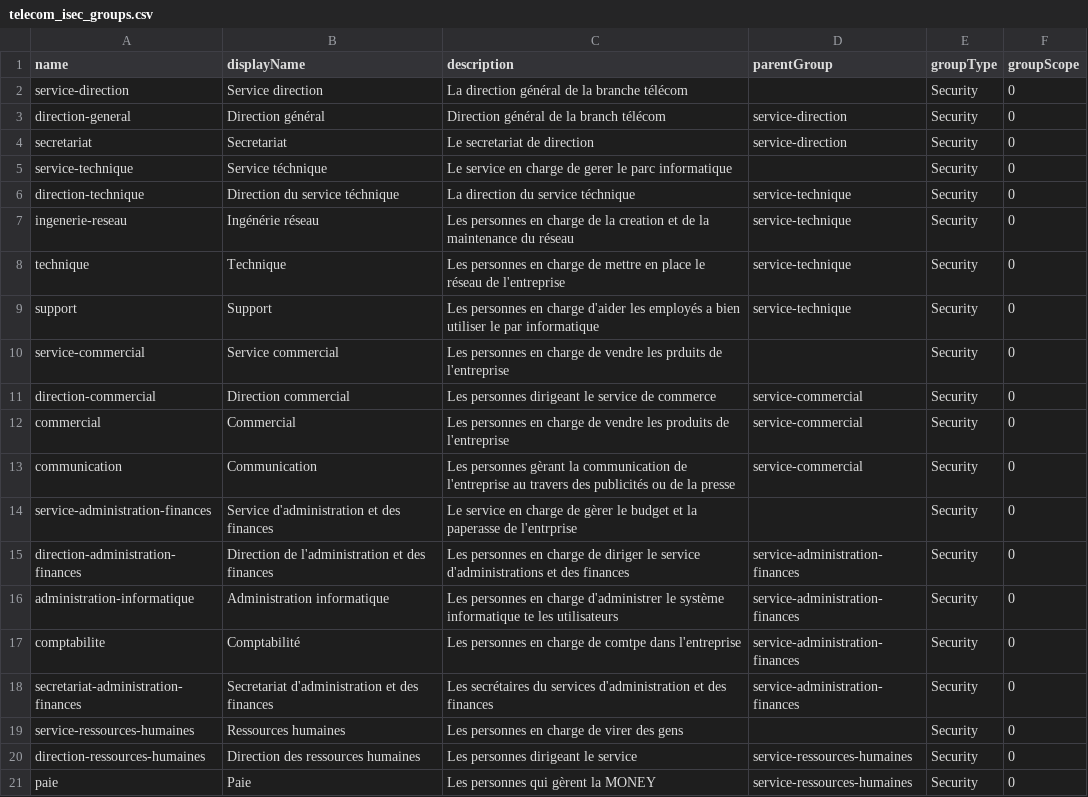
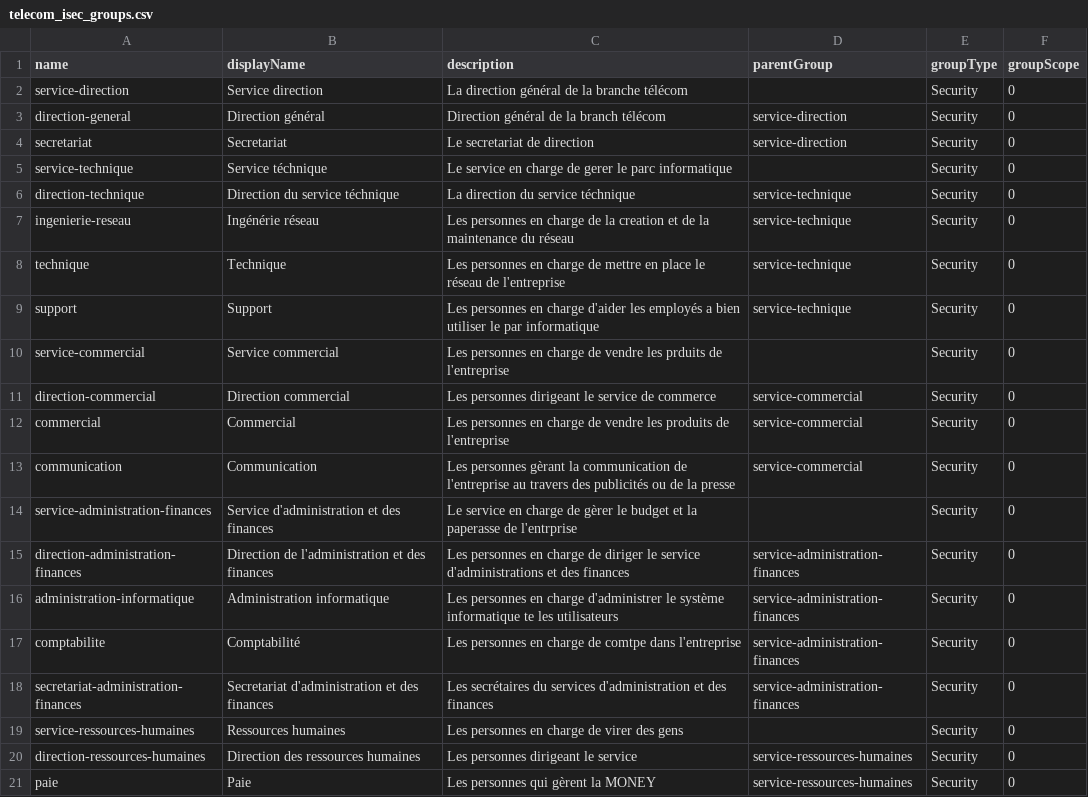
Before and after one commit to Exia-epickiwi/Projet-iSEC, a CSV file: csv_iSEC/telecom_isec_groups.csv, drawn as a sheet.

Commit message:
Ptite correction

```diff
--- a/csv_iSEC/telecom_isec_groups.csv
+++ b/csv_iSEC/telecom_isec_groups.csv
@@ -6,3 +6,3 @@ service-technique;Service téchnique;Le service en charge de gerer le parc infor
 direction-technique;Direction du service téchnique;La direction du service téchnique;service-technique;Security;0
-ingenerie-reseau;Ingénérie réseau;Les personnes en charge de la creation et de la maintenance du réseau;service-technique;Security;0
+ingenierie-reseau;Ingénérie réseau;Les personnes en charge de la creation et de la maintenance du réseau;service-technique;Security;0
 technique;Technique;Les personnes en charge de mettre en place le réseau de l'entreprise;service-technique;Security;0
```
